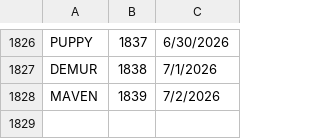
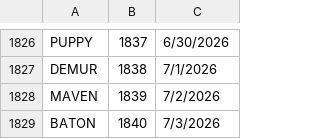
Before and after one commit to 8080Games/WordleMatch, a CSV file: wwwroot/historical-words.csv, drawn as a sheet; only a part is shown, gaps mark what is left out.

```diff
--- a/wwwroot/historical-words.csv
+++ b/wwwroot/historical-words.csv
@@ -1828 +1828,2 @@ DEMUR,1838,7/1/2026
 MAVEN,1839,7/2/2026
+BATON,1840,7/3/2026
```
Also changed, not shown: wwwroot/historical_hints.csv, wwwroot/used-words.csv, 1 other file.
